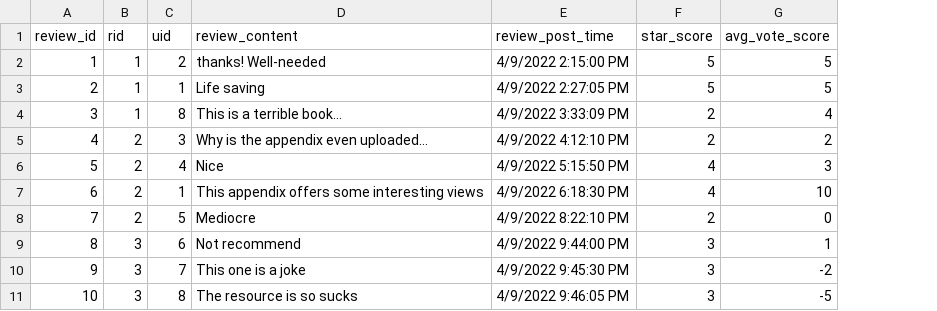
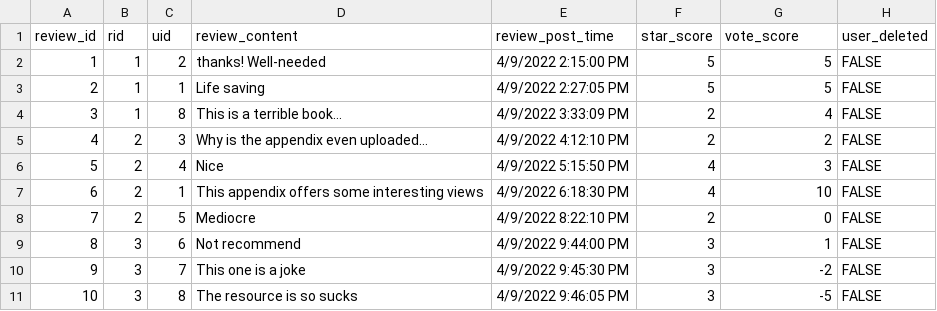
Before and after one commit to litony99/language_platform, a CSV file: external_data_files/csv_files/reviews.csv, drawn as a sheet; the diff names each change by its address in the sheet, - before the commit and + after, or states it on an @@ line.

Commit message:
Update reviews.csv

```diff
--- a/external_data_files/csv_files/reviews.csv
+++ b/external_data_files/csv_files/reviews.csv
+column H (user_deleted), rows 2-11: all FALSE
-G1: avg_vote_score
+G1: vote_score
```
